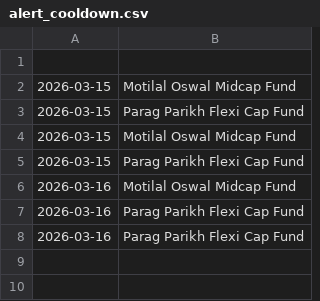
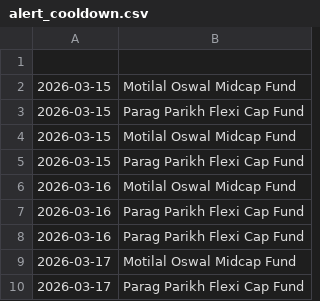
Before and after one commit to Sriram-0432/dip-alert, a CSV file: alert_cooldown.csv, drawn as a sheet.

```diff
--- a/alert_cooldown.csv
+++ b/alert_cooldown.csv
@@ -8 +8,3 @@
 2026-03-16,Parag Parikh Flexi Cap Fund
+2026-03-17,Motilal Oswal Midcap Fund
+2026-03-17,Parag Parikh Flexi Cap Fund
```
Also changed, not shown: signal_log.csv, 4 other files.
